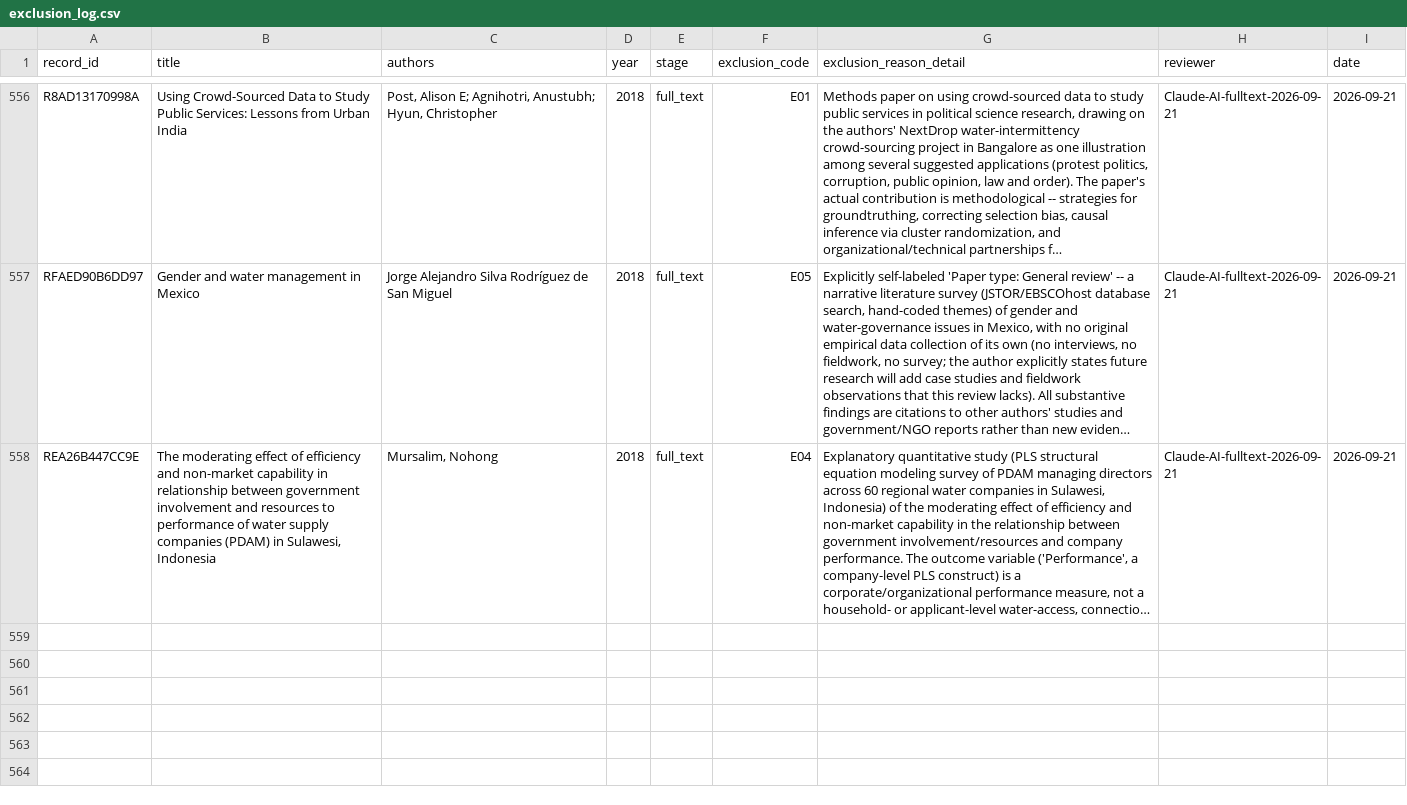
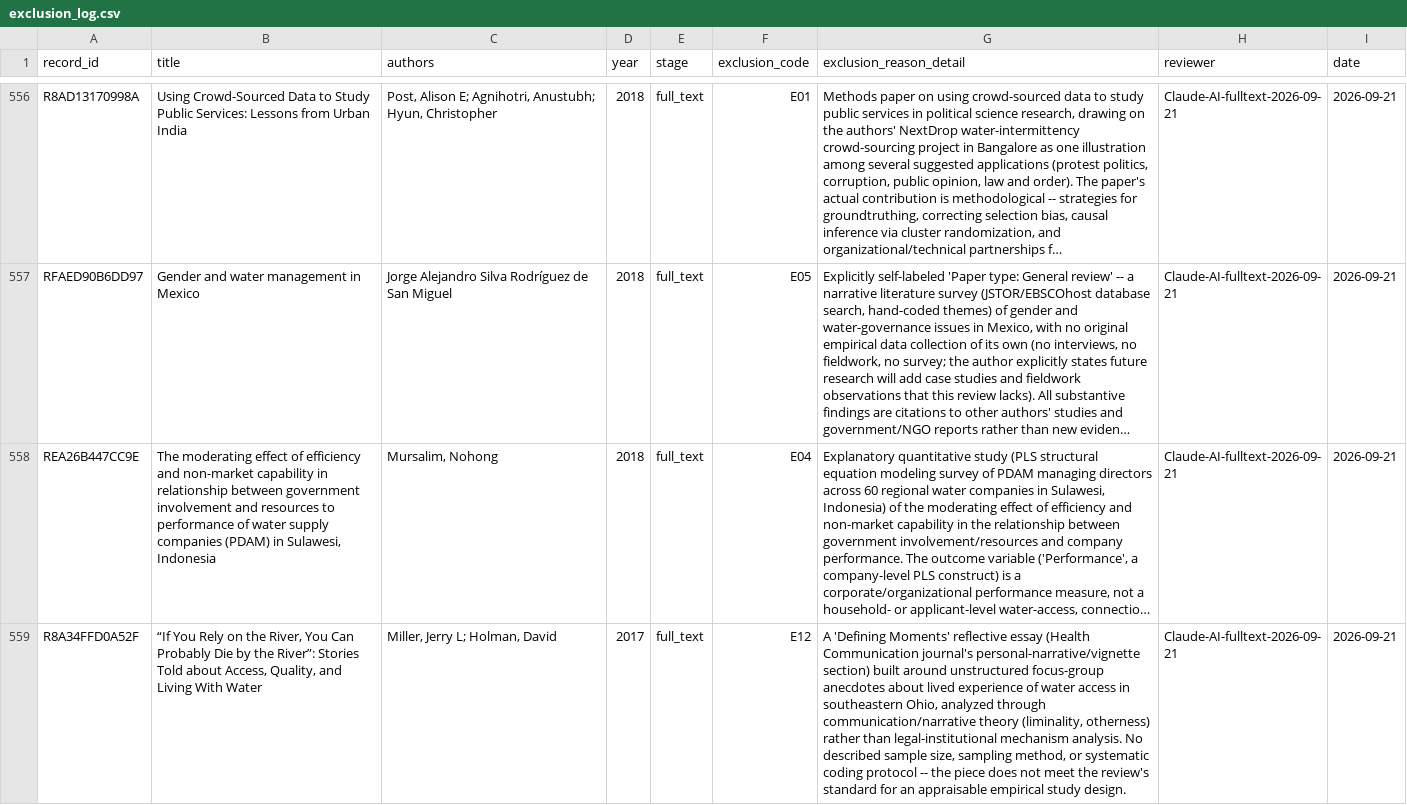
Before and after one commit to jrklaus8/water-law-dataset, a CSV file: legal-last-mile-systematic-review/02_screening/exclusion_log/exclusion_log.csv, drawn as a sheet; only a part is shown, gaps mark what is left out; long unchanged cells end in …; the diff covers the shown part only; the diff names each change by its address in the sheet, - before the commit and + after, or states it on an @@ line.

```diff
--- a/legal-last-mile-systematic-review/02_screening/exclusion_log/exclusion_log.csv
+++ b/legal-last-mile-systematic-review/02_screening/exclusion_log/exclusion_log.csv
+row 559: R8A34FFD0A52F | “If You Rely on the River, You Can Probably Die by the River”: Stories Told about Access, Quality, and Living With Water | Miller, Jerry L; Holman, David | 2017 | full_text | E12 | A 'Defining Moments' reflective essay (Health Communication journal's personal-narrative/vignette section) built around unstructured focus-group anecdotes about lived experience of water access in southeastern Ohio, analyzed through communication/narrative theory (liminality, otherness) rather than legal-institutional mechanism analysis. No described sample size, sampling method, or systematic coding protocol -- the piece does not meet the review's standard for an appraisable empirical study design. | Claude-AI-fulltext-2026-09-21 | 2026-09-21
```
Also changed, not shown: 1 added row elsewhere in this file, legal-last-mile-systematic-review/02_screening/full_text/full_text_retrieval_queue.csv, legal-last-mile-systematic-review/05_analysis/descriptive/evidence_map.csv, 7 other files.
